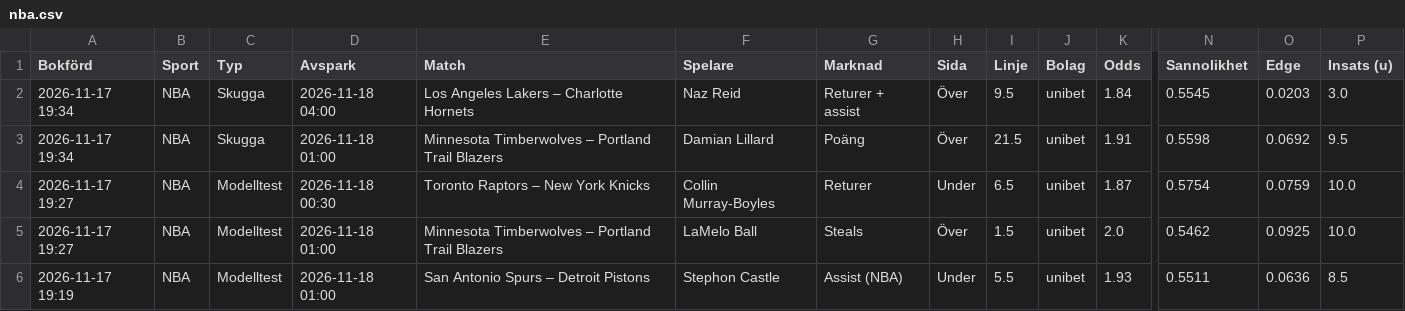
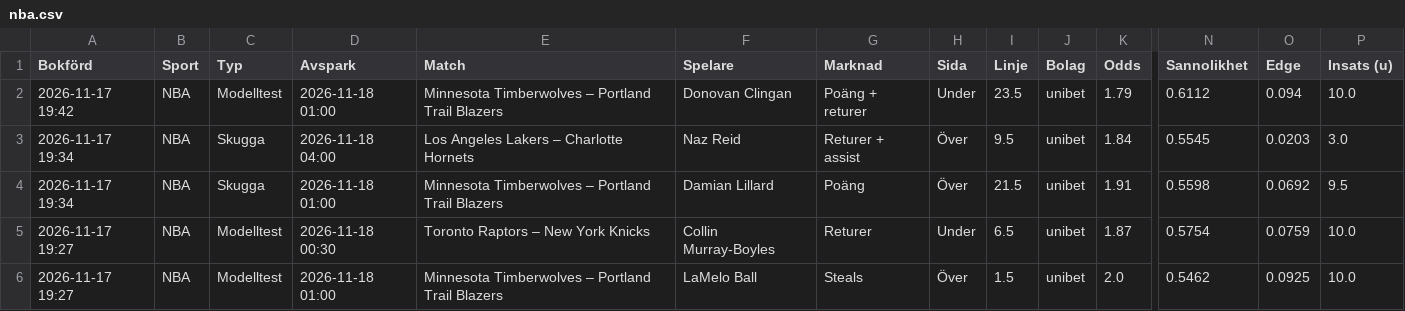
Before and after one commit to FatFockFrank888/propsbot, a CSV file: site/csv/nba.csv, drawn as a sheet; only a part is shown, gaps mark what is left out; the shorter side is filled out with more unchanged rows; rows hold the shown columns only; the diff names each change by its address in the sheet, - before the commit and + after, or states it on an @@ line.

```diff
--- a/site/csv/nba.csv
+++ b/site/csv/nba.csv
+row 2: 2026-11-17 19:42 | NBA | Modelltest | 2026-11-18 01:00 | Minnesota Timberwolves – Portland Trail Blazers | Donovan Clingan | Poäng + returer | Under | 23.5 | unibet | 1.79 | 0.6112 | 0.094 | 10.0
```
Also changed, not shown: site/csv/alla_spel.csv, site/csv/sammanfattning.csv, 17 other files.
